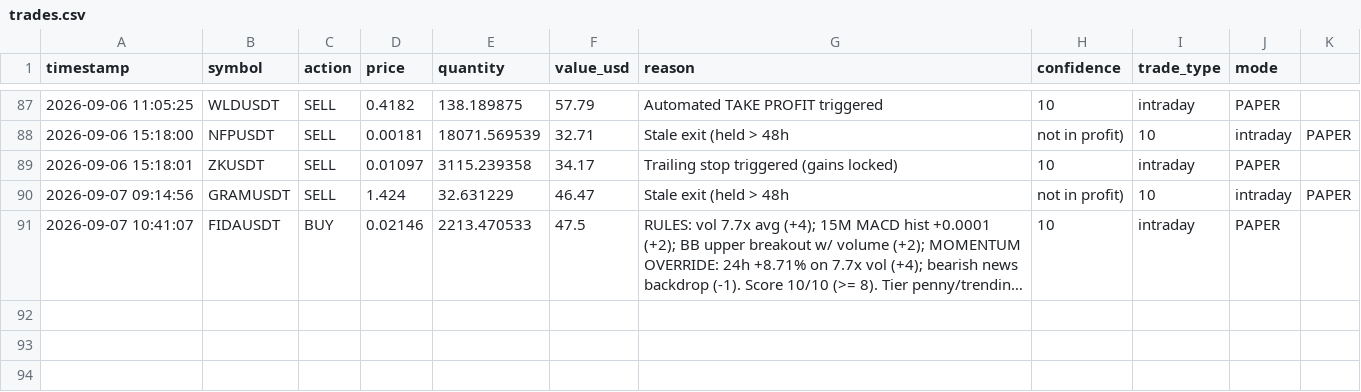
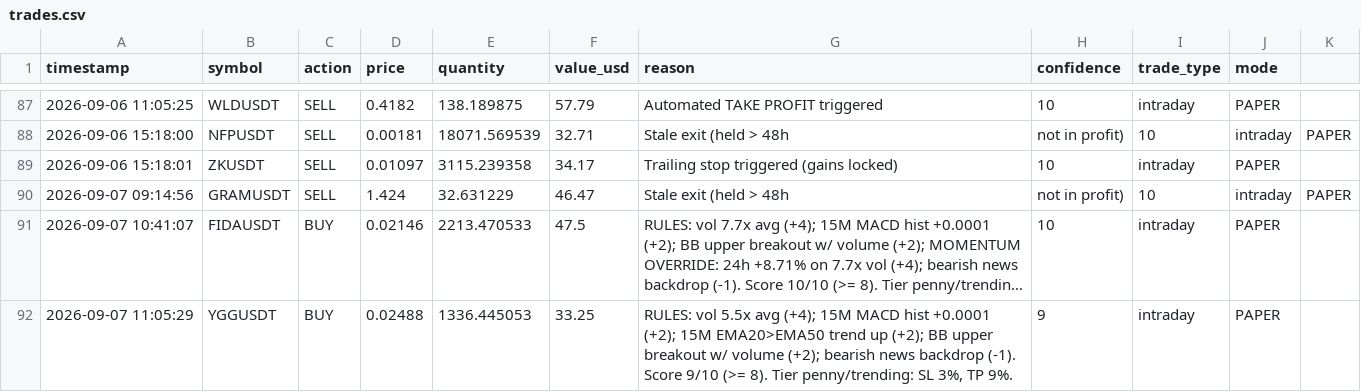
Before and after one commit to novaigtools/trading-agent, a CSV file: trades.csv, drawn as a sheet; only a part is shown, gaps mark what is left out; long unchanged cells end in …; the diff names each change by its address in the sheet, - before the commit and + after, or states it on an @@ line.

```diff
--- a/trades.csv
+++ b/trades.csv
+row 92: 2026-09-07 11:05:29 | YGGUSDT | BUY | 0.02488 | 1336.445053 | 33.25 | RULES: vol 5.5x avg (+4); 15M MACD hist +0.0001 (+2); 15M EMA20>EMA50 trend up (+2); BB upper breakout w/ volume (+2); bearish news backdrop (-1). Score 9/10 (>= 8). Tier penny/trending: SL 3%, TP 9%. | 9 | intraday | PAPER
```
Also changed, not shown: 2 other files.
